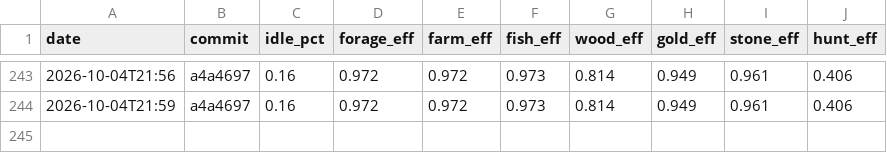
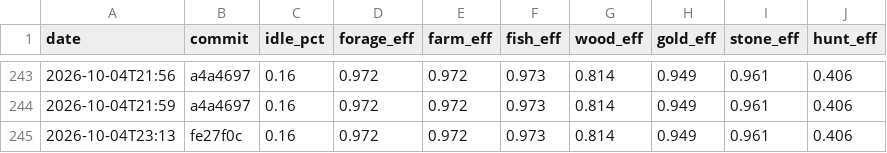
Before and after one commit to DigiMonk73/Empires, a CSV file: docs/metrics/econ.csv, drawn as a sheet; only a part is shown, gaps mark what is left out.

```diff
--- a/docs/metrics/econ.csv
+++ b/docs/metrics/econ.csv
@@ -244 +244,2 @@ date,commit,idle_pct,forage_eff,farm_eff,fish_eff,wood_eff,gold_eff,stone_eff,hu
 2026-10-04T21:59,a4a4697,0.16,0.972,0.972,0.973,0.814,0.949,0.961,0.406
+2026-10-04T23:13,fe27f0c,0.16,0.972,0.972,0.973,0.814,0.949,0.961,0.406
```
Also changed, not shown: docs/metrics/ai.csv, docs/metrics/battle.csv, 6 other files.
